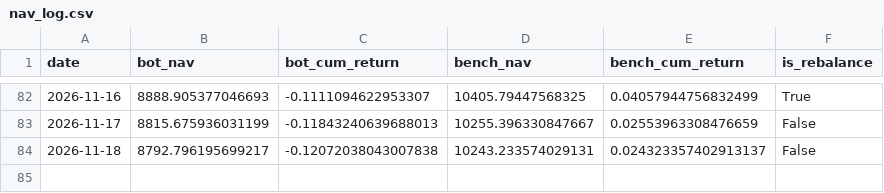
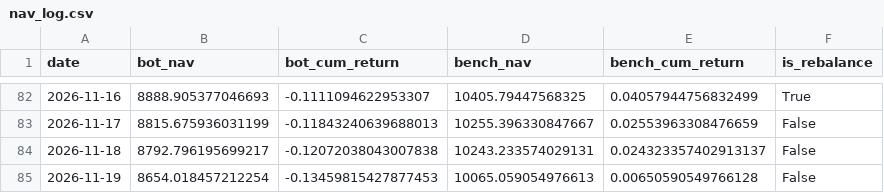
Before and after one commit to lucapflittner/Aktienbot, a CSV file: paper_trading/nav_log.csv, drawn as a sheet; only a part is shown, gaps mark what is left out; the diff names each change by its address in the sheet, - before the commit and + after, or states it on an @@ line.

```diff
--- a/paper_trading/nav_log.csv
+++ b/paper_trading/nav_log.csv
+row 85: 2026-11-19 | 8654.018457212254 | -0.13459815427877453 | 10065.059054976613 | 0.00650590549766128 | False
```
Also changed, not shown: 2 other files.
